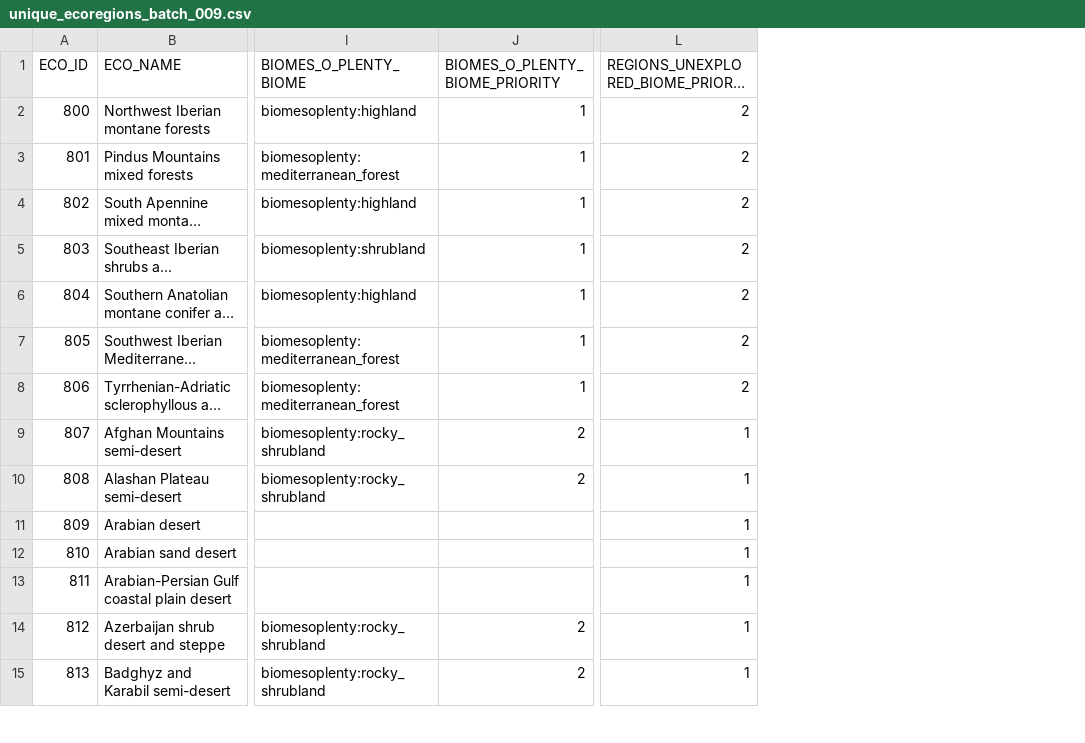
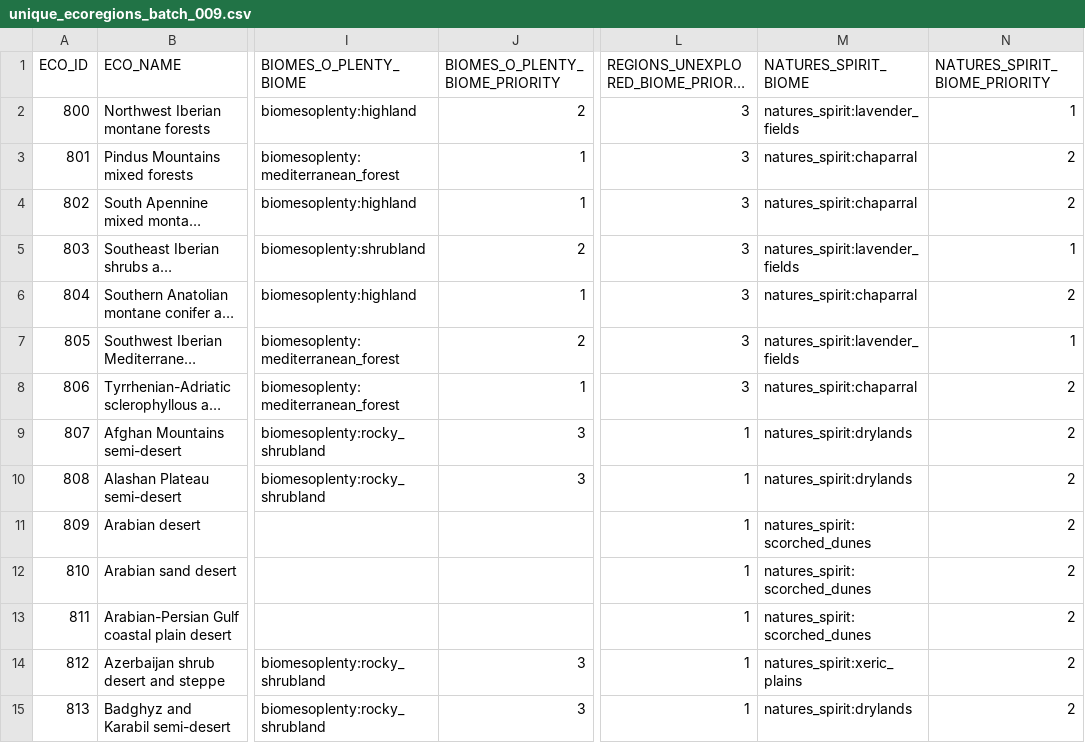
Before and after one commit to intplex/terrarium-expanded, a CSV file: tools/Ecoregions2017/batches/unique_ecoregions_batch_009.csv, drawn as a sheet; only a part is shown, gaps mark what is left out; long unchanged cells end in …; the diff covers the shown part only; the diff names each change by its address in the sheet, - before the commit and + after, or states it on an @@ line.

```diff
--- a/tools/Ecoregions2017/batches/unique_ecoregions_batch_009.csv
+++ b/tools/Ecoregions2017/batches/unique_ecoregions_batch_009.csv
+column M (NATURES_SPIRIT_BIOME), rows 2-15: natures_spirit:lavender_fields | natures_spirit:chaparral | natures_spirit:chaparral | natures_spirit:lavender_fields | natures_spirit:chaparral | natures_spirit:lavender_fields | natures_spirit:chaparral | natures_spirit:drylands | natures_spirit:drylands | natures_spirit:scorched_dunes | natures_spirit:scorched_dunes | natures_spirit:scorched_dunes | natures_spirit:xeric_plains | natures_spirit:drylands
+column N (NATURES_SPIRIT_BIOME_PRIORITY), rows 2-15: 1 | 2 | 2 | 1 | 2 | 1 | 2 | 2 | 2 | 2 | 2 | 2 | 2 | 2
-J2 (BIOMES_O_PLENTY_BIOME_PRIORITY): 1
+J2 (BIOMES_O_PLENTY_BIOME_PRIORITY): 2
-L2:L8: 2
+L2:L8: 3
-J5 (BIOMES_O_PLENTY_BIOME_PRIORITY): 1
+J5 (BIOMES_O_PLENTY_BIOME_PRIORITY): 2
-J7 (BIOMES_O_PLENTY_BIOME_PRIORITY): 1
+J7 (BIOMES_O_PLENTY_BIOME_PRIORITY): 2
-J9:J10 (BIOMES_O_PLENTY_BIOME_PRIORITY): 2
+J9:J10 (BIOMES_O_PLENTY_BIOME_PRIORITY): 3
-J14:J15 (BIOMES_O_PLENTY_BIOME_PRIORITY): 2
+J14:J15 (BIOMES_O_PLENTY_BIOME_PRIORITY): 3
```
Also changed, not shown: 27 edited cells elsewhere in this file, tools/Ecoregions2017/batches/unique_ecoregions_batch_001.csv, tools/Ecoregions2017/batches/unique_ecoregions_batch_004.csv, 24 other files.
